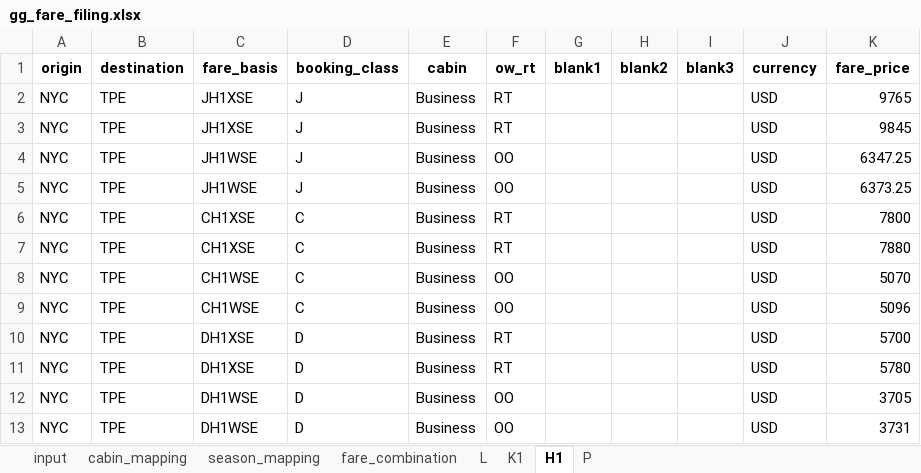
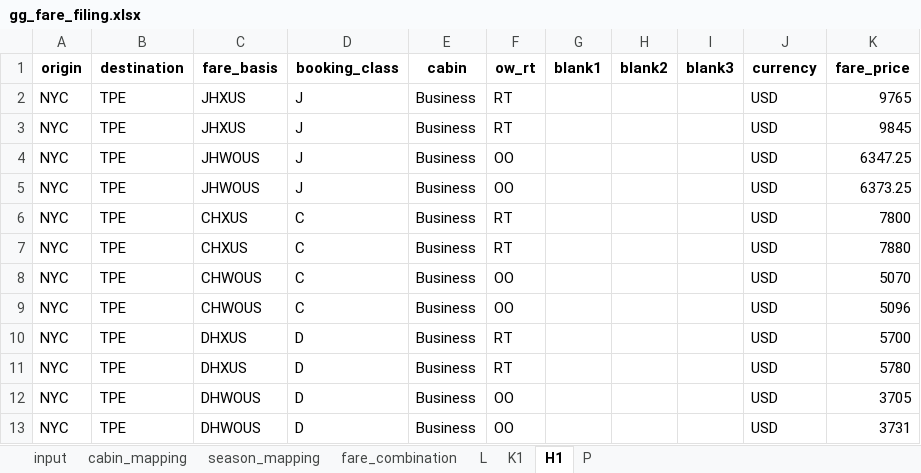
Before and after one commit to pingsays/pingsays, an Excel workbook: python/fare-filing/gg_fare_filing.xlsx, sheet H1, drawn as a sheet; values as stored, in another font and other column widths than the file's, no borders; the diff names each change by its address in the sheet, - before the commit and + after, or states it on an @@ line.

```diff
--- a/python/fare-filing/gg_fare_filing.xlsx (sheet H1)
+++ b/python/fare-filing/gg_fare_filing.xlsx (sheet H1)
-C2:C3 (fare_basis): JH1XSE
+C2:C3 (fare_basis): JHXUS
-C4:C5 (fare_basis): JH1WSE
+C4:C5 (fare_basis): JHWOUS
-C6:C7 (fare_basis): CH1XSE
+C6:C7 (fare_basis): CHXUS
-C8:C9 (fare_basis): CH1WSE
+C8:C9 (fare_basis): CHWOUS
-C10:C11 (fare_basis): DH1XSE
+C10:C11 (fare_basis): DHXUS
-C12:C13 (fare_basis): DH1WSE
+C12:C13 (fare_basis): DHWOUS
```
Also changed, not shown: sheet P, sheet L, sheet K1, sheet cabin_mapping, sheet fare_combination, 1 other file.
